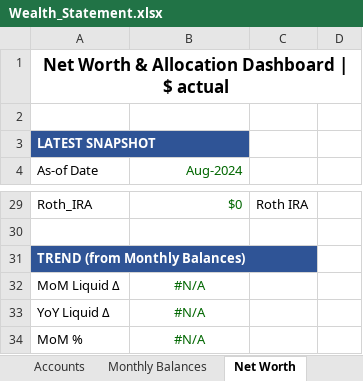
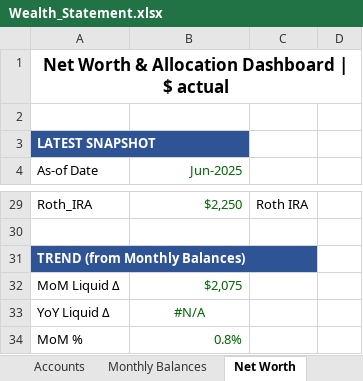
Before and after one commit to tserdp/wealth-map, an Excel workbook: planning/Wealth_Statement.xlsx, sheet Net Worth, drawn as a sheet; only a part is shown, gaps mark what is left out; values as stored, in another font and other column widths than the file's, no borders; charts and pictures not drawn; the diff covers the shown part only; the diff names each change by its address in the sheet, - before the commit and + after, or states it on an @@ line.

```diff
--- a/planning/Wealth_Statement.xlsx (sheet Net Worth)
+++ b/planning/Wealth_Statement.xlsx (sheet Net Worth)
-B4: Aug-2024
+B4: Jun-2025
-B29 (Jun-2025): $0
+B29 (Jun-2025): $2,250
-B32 (Jun-2025): #N/A
+B32 (Jun-2025): $2,075
-B32 alignment: center
+B32 alignment: right
-B34 (Jun-2025): #N/A
+B34 (Jun-2025): 0.8%
-B34 alignment: center
+B34 alignment: right
```
Also changed, not shown: 4 added rows, 4 removed rows and 12 edited cells elsewhere in this sheet, sheet What-If, sheet Timeline, sheet Monthly Balances, sheet Comparison, sheet Retirement Gap, sheet Roth Conversion, 3 more sheets, hidden cells, charts or pictures, 10 other files.
